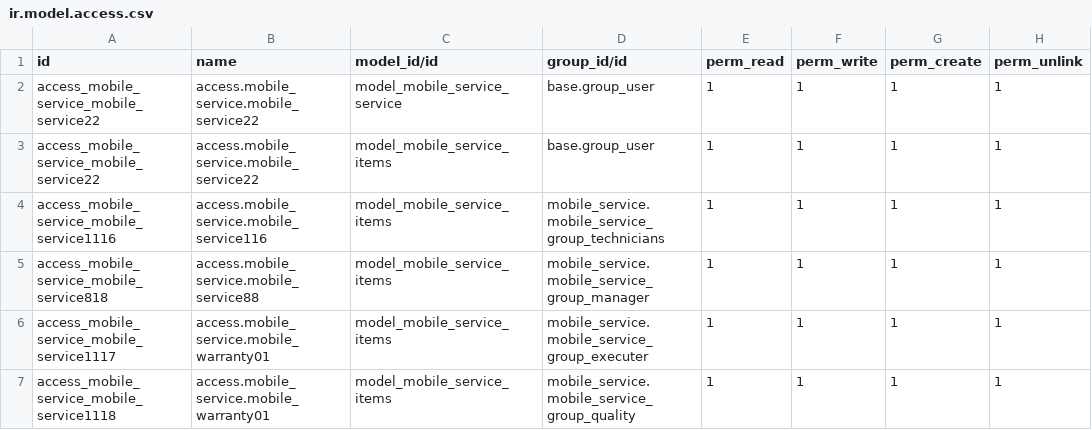
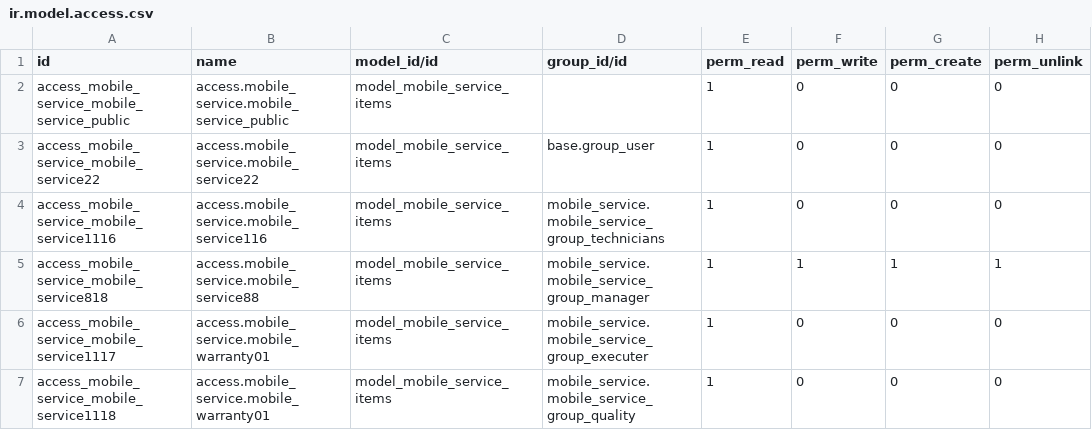
Before and after one commit to Jacky-odoo/odoo-mobile-service, a CSV file: mobile_service_elbaan/security/ir.model.access.csv, drawn as a sheet.

```diff
--- a/mobile_service_elbaan/security/ir.model.access.csv
+++ b/mobile_service_elbaan/security/ir.model.access.csv
@@ -1,7 +1,7 @@
 id,name,model_id/id,group_id/id,perm_read,perm_write,perm_create,perm_unlink
-access_mobile_service_mobile_service22,access.mobile_service.mobile_service22,model_mobile_service_service,base.group_user,1,1,1,1
-access_mobile_service_mobile_service22,access.mobile_service.mobile_service22,model_mobile_service_items,base.group_user,1,1,1,1
-access_mobile_service_mobile_service1116,access.mobile_service.mobile_service116,model_mobile_service_items,mobile_service.mobile_service_group_technicians,1,1,1,1
+access_mobile_service_mobile_service_public,access.mobile_service.mobile_service_public,model_mobile_service_items,,1,0,0,0
+access_mobile_service_mobile_service22,access.mobile_service.mobile_service22,model_mobile_service_items,base.group_user,1,0,0,0
+access_mobile_service_mobile_service1116,access.mobile_service.mobile_service116,model_mobile_service_items,mobile_service.mobile_service_group_technicians,1,0,0,0
 access_mobile_service_mobile_service818,access.mobile_service.mobile_service88,model_mobile_service_items,mobile_service.mobile_service_group_manager,1,1,1,1
-access_mobile_service_mobile_service1117,access.mobile_service.mobile_warranty01,model_mobile_service_items,mobile_service.mobile_service_group_executer,1,1,1,1
-access_mobile_service_mobile_service1118,access.mobile_service.mobile_warranty01,model_mobile_service_items,mobile_service.mobile_service_group_quality,1,1,1,1
+access_mobile_service_mobile_service1117,access.mobile_service.mobile_warranty01,model_mobile_service_items,mobile_service.mobile_service_group_executer,1,0,0,0
+access_mobile_service_mobile_service1118,access.mobile_service.mobile_warranty01,model_mobile_service_items,mobile_service.mobile_service_group_quality,1,0,0,0
```
Also changed, not shown: 1 other file.
